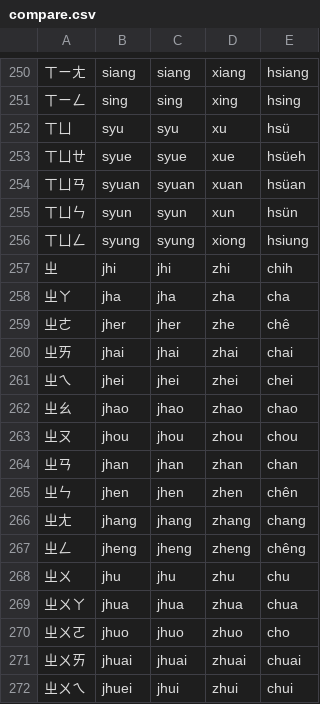
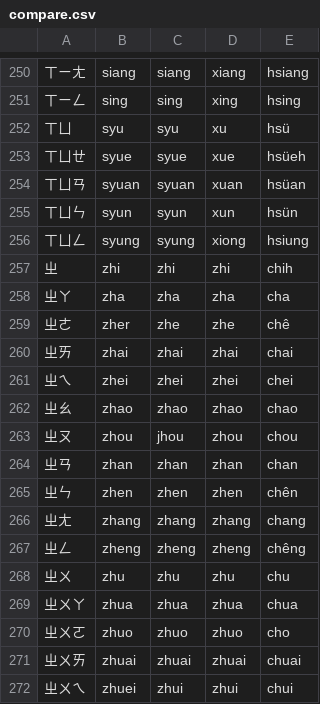
Before and after one commit to phlinhng/Putong-Hua-Pinyin, a CSV file: compare.csv, drawn as a sheet; only a part is shown, gaps mark what is left out; the diff covers the shown part only.

Commit message:
Update compare.csv

```diff
--- a/compare.csv
+++ b/compare.csv
@@ -256,17 +256,17 @@
 ㄒㄩㄥ,syung,syung,xiong,hsiung,
-ㄓ,jhi,jhi,zhi,chih,
-ㄓㄚ,jha,jha,zha,cha,
-ㄓㄜ,jher,jher,zhe,chê,
-ㄓㄞ,jhai,jhai,zhai,chai,
-ㄓㄟ,jhei,jhei,zhei,chei,
-ㄓㄠ,jhao,jhao,zhao,chao,
-ㄓㄡ,jhou,jhou,zhou,chou,
-ㄓㄢ,jhan,jhan,zhan,chan,
-ㄓㄣ,jhen,jhen,zhen,chên,
-ㄓㄤ,jhang,jhang,zhang,chang,
-ㄓㄥ,jheng,jheng,zheng,chêng,
-ㄓㄨ,jhu,jhu,zhu,chu,
-ㄓㄨㄚ,jhua,jhua,zhua,chua,
-ㄓㄨㄛ,jhuo,jhuo,zhuo,cho,
-ㄓㄨㄞ,jhuai,jhuai,zhuai,chuai,
-ㄓㄨㄟ,jhuei,jhui,zhui,chui,
+ㄓ,zhi,zhi,zhi,chih,
+ㄓㄚ,zha,zha,zha,cha,
+ㄓㄜ,zher,zhe,zhe,chê,
+ㄓㄞ,zhai,zhai,zhai,chai,
+ㄓㄟ,zhei,zhei,zhei,chei,
+ㄓㄠ,zhao,zhao,zhao,chao,
+ㄓㄡ,zhou,jhou,zhou,chou,
+ㄓㄢ,zhan,zhan,zhan,chan,
+ㄓㄣ,zhen,zhen,zhen,chên,
+ㄓㄤ,zhang,zhang,zhang,chang,
+ㄓㄥ,zheng,zheng,zheng,chêng,
+ㄓㄨ,zhu,zhu,zhu,chu,
+ㄓㄨㄚ,zhua,zhua,zhua,chua,
+ㄓㄨㄛ,zhuo,zhuo,zhuo,cho,
+ㄓㄨㄞ,zhuai,zhuai,zhuai,chuai,
+ㄓㄨㄟ,zhuei,zhui,zhui,chui,
```
Also changed, not shown: 8 edited cells elsewhere in this file.
